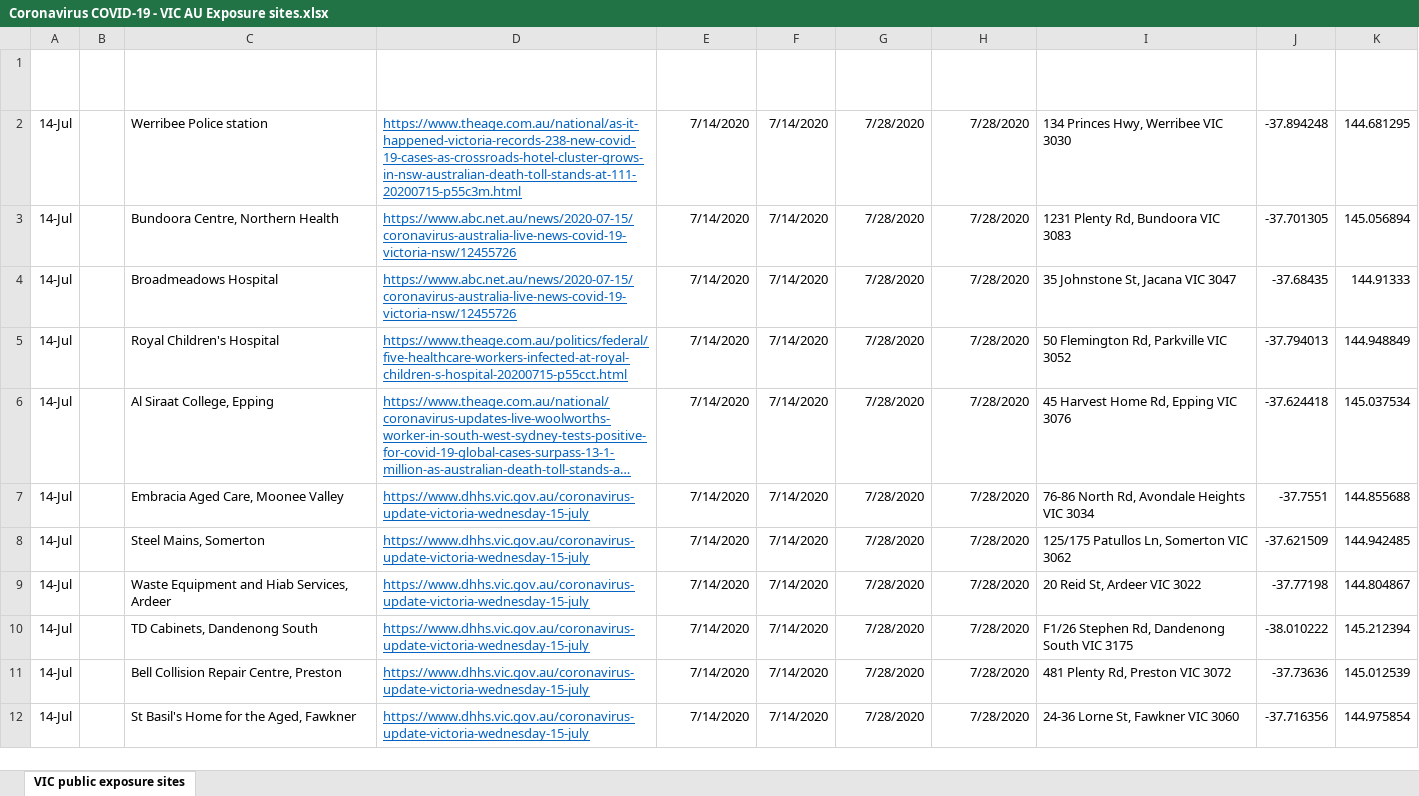
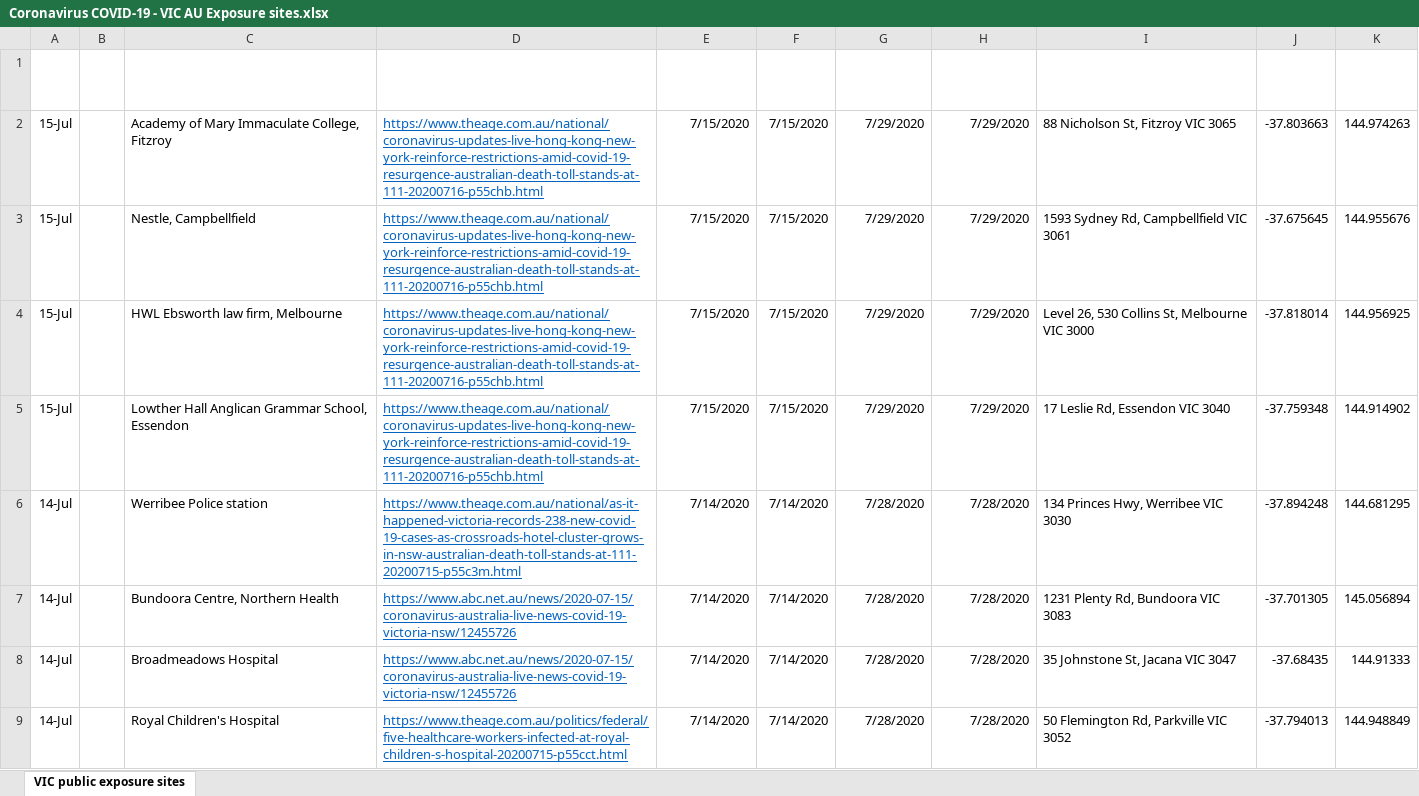
Before and after one commit to Mike-Honey/covid-19-vic-au, an Excel workbook: Coronavirus COVID-19 - VIC AU Exposure sites.xlsx, sheet VIC public exposure sites, drawn as a sheet; only a part is shown; the shorter side is filled out with more unchanged rows; long unchanged cells end in …; values as stored, in another font and other column widths than the file's, no borders; table styles not drawn; the diff names each change by its address in the sheet, - before the commit and + after, or states it on an @@ line.

```diff
--- a/Coronavirus COVID-19 - VIC AU Exposure sites.xlsx (sheet VIC public exposure sites)
+++ b/Coronavirus COVID-19 - VIC AU Exposure sites.xlsx (sheet VIC public exposure sites)
+row 2: 15-Jul |  | Academy of Mary Immaculate College, Fitzroy | https://www.theage.com.au/national/coronavirus-updates-live-hong-kong-new-york-reinforce-restrictions-amid-covid-19-resurgence-australian-death-toll-stands-at-111-20200716-p55chb.html | 7/15/2020 | 7/15/2020 | 7/29/2020 | 7/29/2020 | 88 Nicholson St, Fitzroy VIC 3065 | -37.803663 | 144.974263
+row 3: 15-Jul |  | Nestle, Campbellfield | https://www.theage.com.au/national/coronavirus-updates-live-hong-kong-new-york-reinforce-restrictions-amid-covid-19-resurgence-australian-death-toll-stands-at-111-20200716-p55chb.html | 7/15/2020 | 7/15/2020 | 7/29/2020 | 7/29/2020 | 1593 Sydney Rd, Campbellfield VIC 3061 | -37.675645 | 144.955676
+row 4: 15-Jul |  | HWL Ebsworth law firm, Melbourne | https://www.theage.com.au/national/coronavirus-updates-live-hong-kong-new-york-reinforce-restrictions-amid-covid-19-resurgence-australian-death-toll-stands-at-111-20200716-p55chb.html | 7/15/2020 | 7/15/2020 | 7/29/2020 | 7/29/2020 | Level 26, 530 Collins St, Melbourne VIC 3000 | -37.818014 | 144.956925
+row 5: 15-Jul |  | Lowther Hall Anglican Grammar School, Essendon | https://www.theage.com.au/national/coronavirus-updates-live-hong-kong-new-york-reinforce-restrictions-amid-covid-19-resurgence-australian-death-toll-stands-at-111-20200716-p55chb.html | 7/15/2020 | 7/15/2020 | 7/29/2020 | 7/29/2020 | 17 Leslie Rd, Essendon VIC 3040 | -37.759348 | 144.914902
```
Also changed, not shown: Coronavirus COVID-19 - VIC AU Exposure sites LGA.xlsx, 1 other file.
